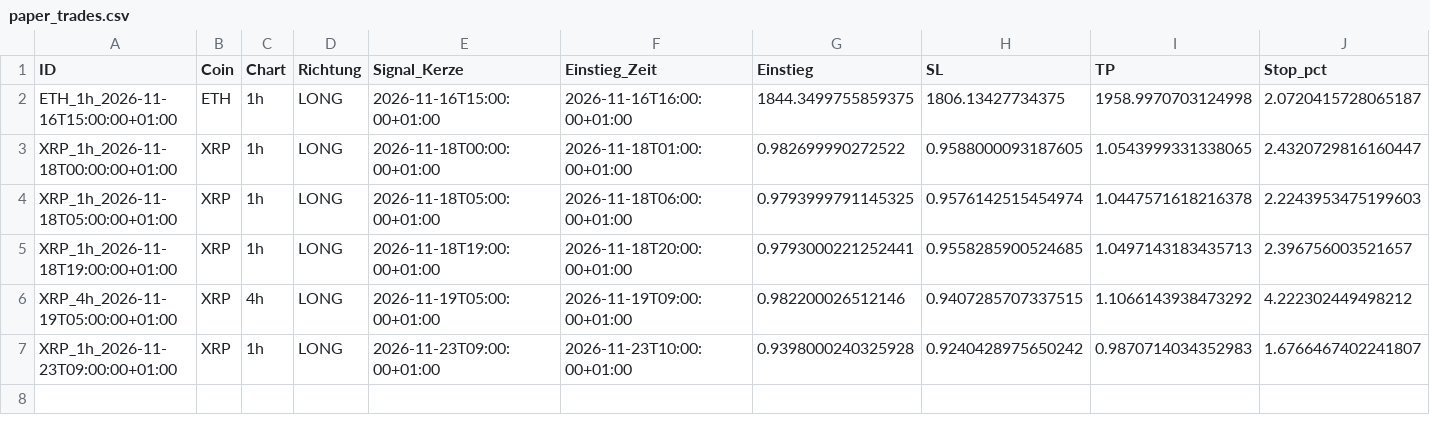
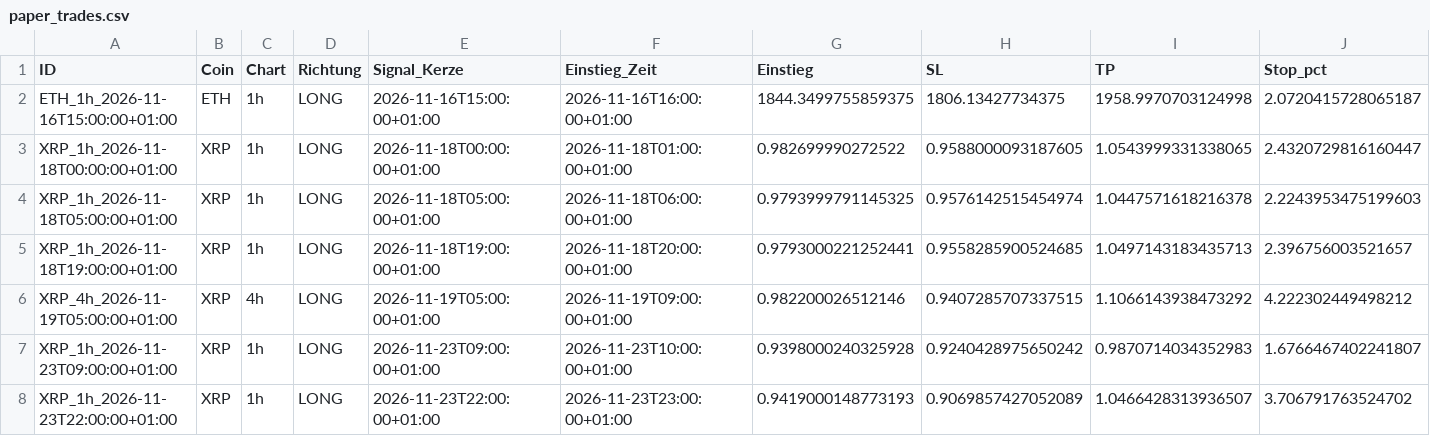
Before and after one commit to Jokaaa999/Trading-Bot1, a CSV file: daten_regenbogen/paper_trades.csv, drawn as a sheet; only a part is shown; rows hold the shown columns only; the diff names each change by its address in the sheet, - before the commit and + after, or states it on an @@ line.

```diff
--- a/daten_regenbogen/paper_trades.csv
+++ b/daten_regenbogen/paper_trades.csv
+row 8: XRP_1h_2026-11-23T22:00:00+01:00 | XRP | 1h | LONG | 2026-11-23T22:00:00+01:00 | 2026-11-23T23:00:00+01:00 | 0.9419000148773193 | 0.9069857427052089 | 1.0466428313936507 | 3.706791763524702
```
Also changed, not shown: daten/paper_trades.csv, 2 other files.
